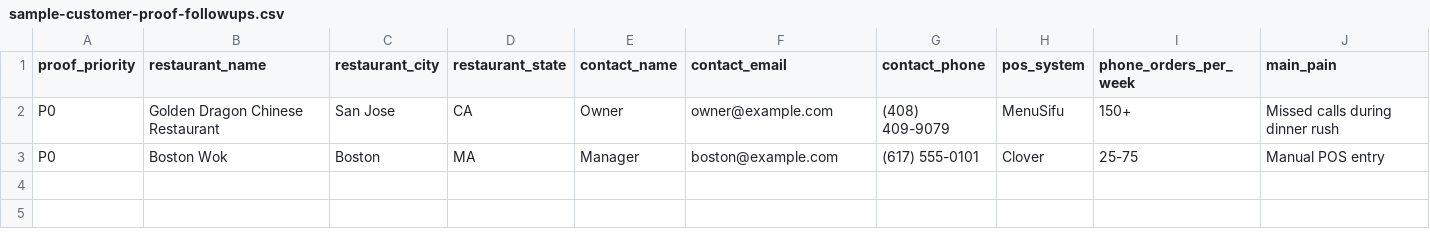
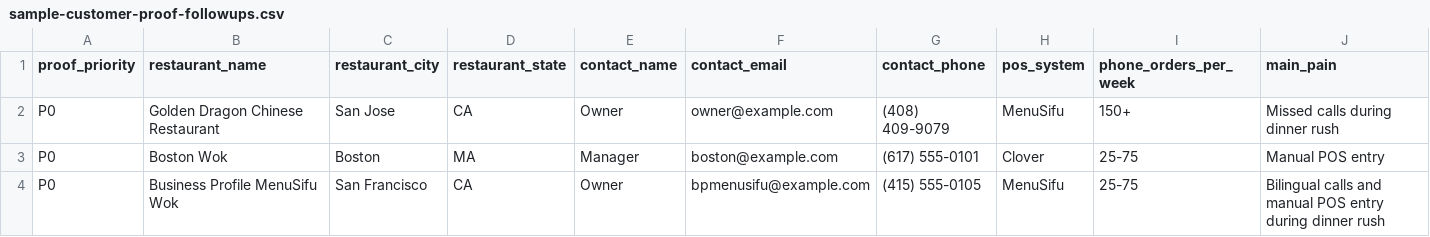
Before and after one commit to kevinliujunyang/serviio-website, a CSV file: docs/sample-customer-proof-followups.csv, drawn as a sheet; only a part is shown; rows hold the shown columns only; the diff names each change by its address in the sheet, - before the commit and + after, or states it on an @@ line.

```diff
--- a/docs/sample-customer-proof-followups.csv
+++ b/docs/sample-customer-proof-followups.csv
+row 4: P0 | Business Profile MenuSifu Wok | San Francisco | CA | Owner | bpmenusifu@example.com | (415) 555-0105 | MenuSifu | 25-75 | Bilingual calls and manual POS entry during dinner rush
```
Also changed, not shown: docs/sample-demo-leads.csv, docs/sample-formspree-leads.csv, 2 other files.
